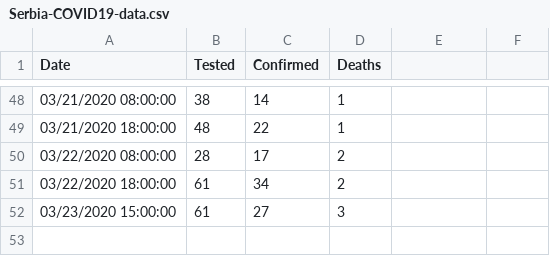
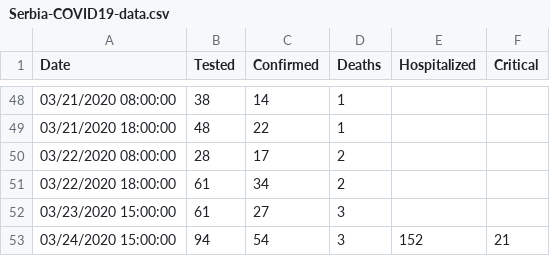
Before and after one commit to ognjenmarkovicc/Serbia-COVID19-data, a CSV file: Serbia-COVID19-data.csv, drawn as a sheet; only a part is shown, gaps mark what is left out; the diff names each change by its address in the sheet, - before the commit and + after, or states it on an @@ line.

Commit message:
Updated data up to Mar 24th, 3 pm.

```diff
--- a/Serbia-COVID19-data.csv
+++ b/Serbia-COVID19-data.csv
-E1: (empty)
+E1: Hospitalized
-F1: (empty)
+F1: Critical
+row 53: 03/24/2020 15:00:00 | 94 | 54 | 3 | 152 | 21
```
Also changed, not shown: 1 other file.
